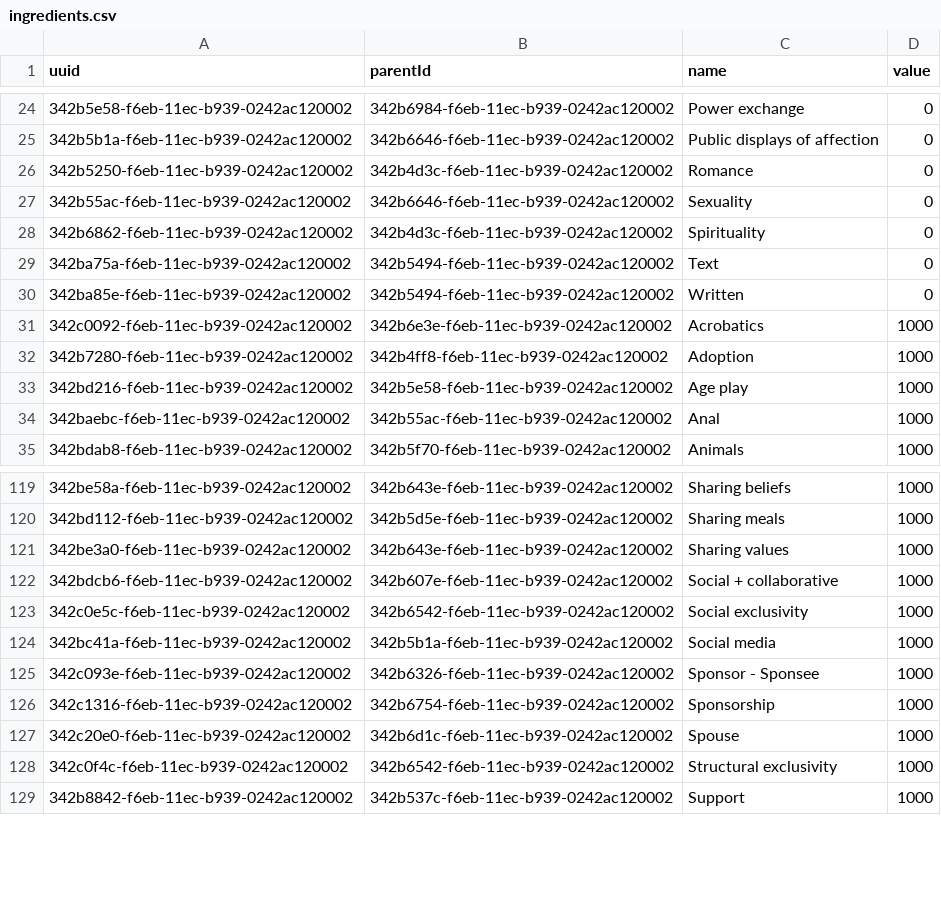
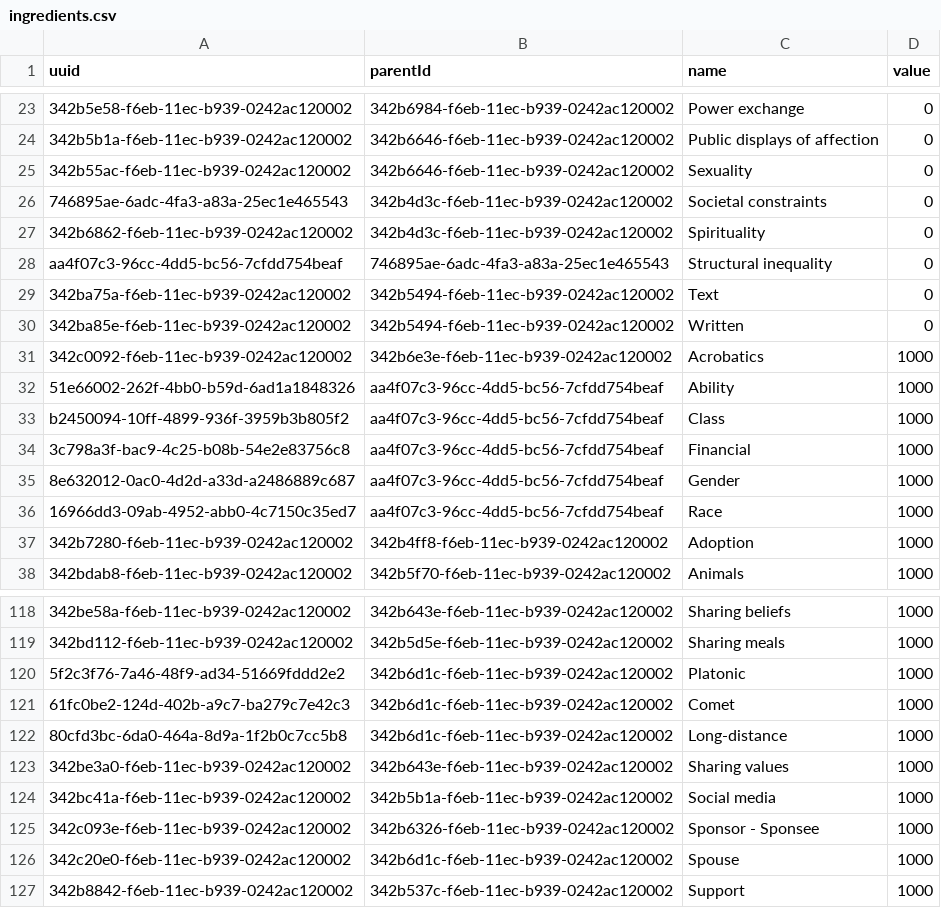
Before and after one commit to duizendnegen/sunburst-smorgasbord, a CSV file: assets/ingredients.csv, drawn as a sheet; only a part is shown, gaps mark what is left out; removed rows and columns are numbered as before the commit, all else as after; the diff covers the shown part only; the diff names each change by its address in the sheet, - before the commit and + after, or states it on an @@ line.

```diff
--- a/assets/ingredients.csv
+++ b/assets/ingredients.csv
-row 26: 342b5250-f6eb-11ec-b939-0242ac120002 | 342b4d3c-f6eb-11ec-b939-0242ac120002 | Romance | 0
+row 26: 746895ae-6adc-4fa3-a83a-25ec1e465543 | 342b4d3c-f6eb-11ec-b939-0242ac120002 | Societal constraints | 0
+row 28: aa4f07c3-96cc-4dd5-bc56-7cfdd754beaf | 746895ae-6adc-4fa3-a83a-25ec1e465543 | Structural inequality | 0
+row 32: 51e66002-262f-4bb0-b59d-6ad1a1848326 | aa4f07c3-96cc-4dd5-bc56-7cfdd754beaf | Ability | 1000
+row 33: b2450094-10ff-4899-936f-3959b3b805f2 | aa4f07c3-96cc-4dd5-bc56-7cfdd754beaf | Class | 1000
+row 34: 3c798a3f-bac9-4c25-b08b-54e2e83756c8 | aa4f07c3-96cc-4dd5-bc56-7cfdd754beaf | Financial | 1000
+row 35: 8e632012-0ac0-4d2d-a33d-a2486889c687 | aa4f07c3-96cc-4dd5-bc56-7cfdd754beaf | Gender | 1000
+row 36: 16966dd3-09ab-4952-abb0-4c7150c35ed7 | aa4f07c3-96cc-4dd5-bc56-7cfdd754beaf | Race | 1000
-row 33: 342bd216-f6eb-11ec-b939-0242ac120002 | 342b5e58-f6eb-11ec-b939-0242ac120002 | Age play | 1000
-row 34: 342baebc-f6eb-11ec-b939-0242ac120002 | 342b55ac-f6eb-11ec-b939-0242ac120002 | Anal | 1000
+row 120: 5f2c3f76-7a46-48f9-ad34-51669fddd2e2 | 342b6d1c-f6eb-11ec-b939-0242ac120002 | Platonic | 1000
+row 121: 61fc0be2-124d-402b-a9c7-ba279c7e42c3 | 342b6d1c-f6eb-11ec-b939-0242ac120002 | Comet | 1000
+row 122: 80cfd3bc-6da0-464a-8d9a-1f2b0c7cc5b8 | 342b6d1c-f6eb-11ec-b939-0242ac120002 | Long-distance | 1000
-row 122: 342bdcb6-f6eb-11ec-b939-0242ac120002 | 342b607e-f6eb-11ec-b939-0242ac120002 | Social + collaborative | 1000
-row 123: 342c0e5c-f6eb-11ec-b939-0242ac120002 | 342b6542-f6eb-11ec-b939-0242ac120002 | Social exclusivity | 1000
-row 126: 342c1316-f6eb-11ec-b939-0242ac120002 | 342b6754-f6eb-11ec-b939-0242ac120002 | Sponsorship | 1000
-row 128: 342c0f4c-f6eb-11ec-b939-0242ac120002 | 342b6542-f6eb-11ec-b939-0242ac120002 | Structural exclusivity | 1000
```
Also changed, not shown: 1 added row, 6 removed rows and 6 edited cells elsewhere in this file, 1 other file.
